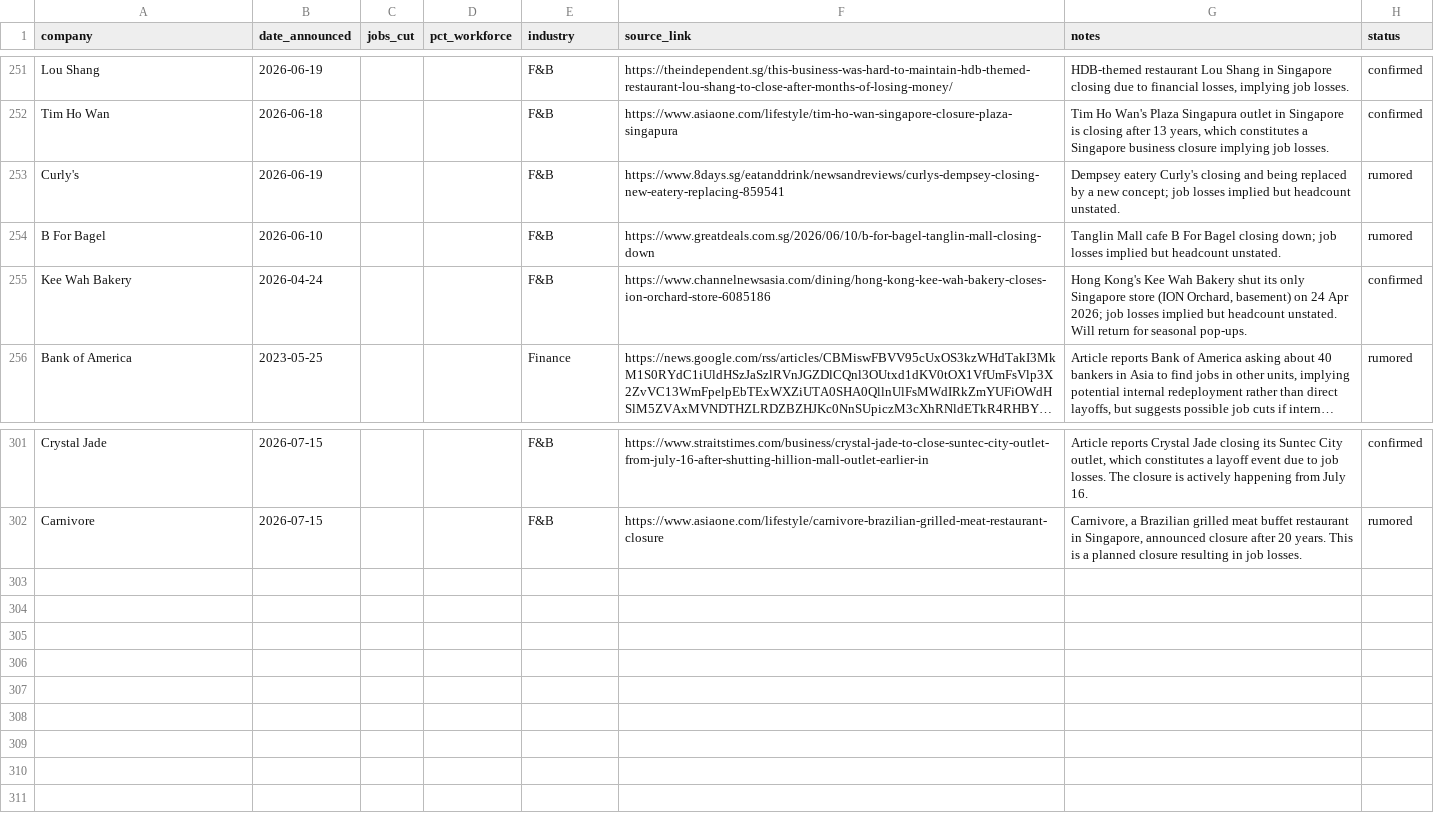
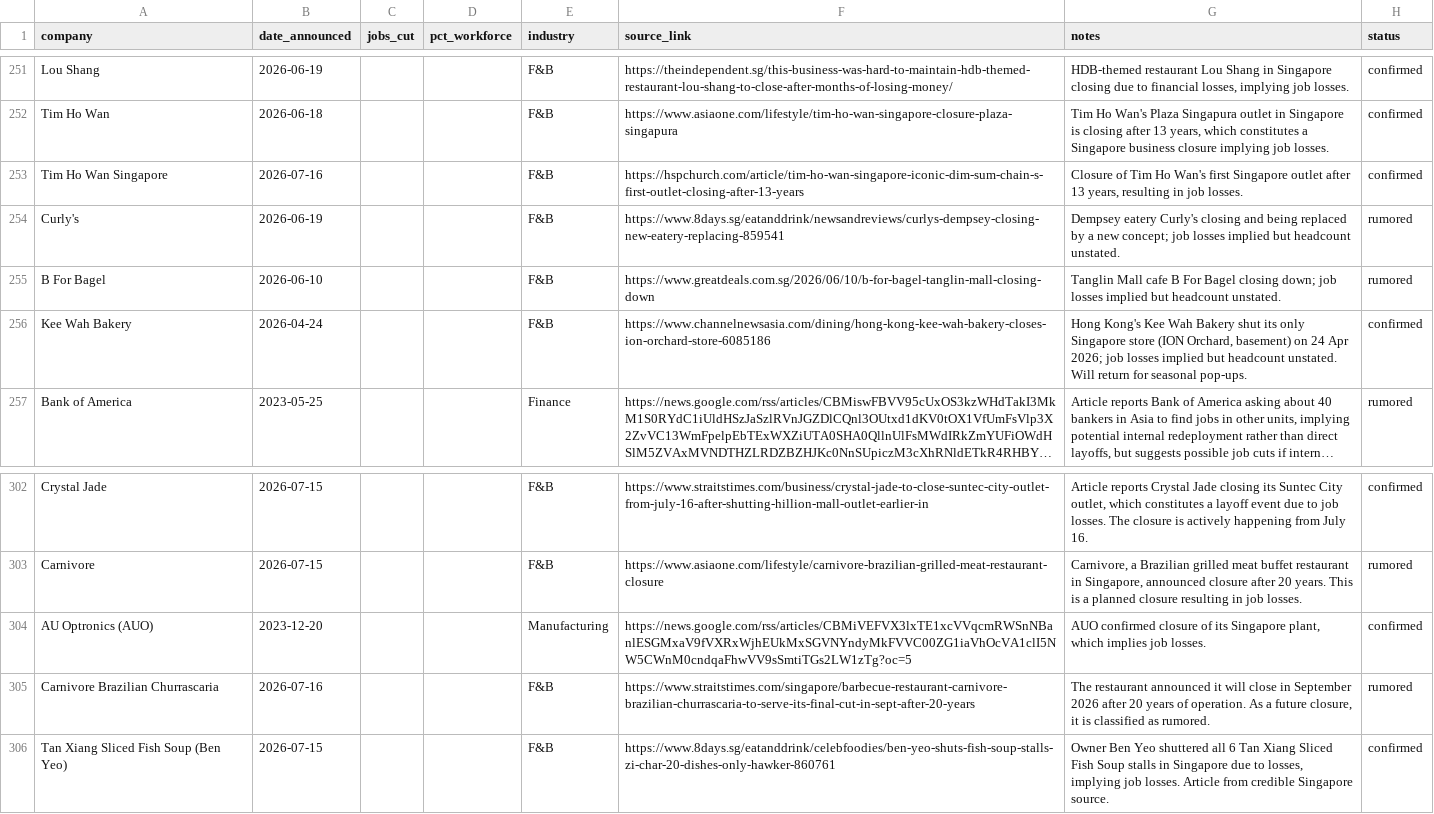
Before and after one commit to luarss/sg-layoffz, a CSV file: data/layoffs.csv, drawn as a sheet; only a part is shown, gaps mark what is left out; long unchanged cells end in ….

```diff
--- a/data/layoffs.csv
+++ b/data/layoffs.csv
@@ -252,2 +252,3 @@ Lou Shang,2026-06-19,,,F&B,https://theindependent.sg/this-business-was-hard-to-m
 Tim Ho Wan,2026-06-18,,,F&B,https://www.asiaone.com/lifestyle/tim-ho-wan-singapore-closure-plaza-singapura,"Tim Ho Wan's Plaza Singapura outlet in Singapore is closing after 13 years, which constitutes a Singapore business closure implying job losses.",confirmed
+Tim Ho Wan Singapore,2026-07-16,,,F&B,https://hspchurch.com/article/tim-ho-wan-singapore-iconic-dim-sum-chain-s-first-outlet-closing-after-13-years,"Closure of Tim Ho Wan's first Singapore outlet after 13 years, resulting in job losses.",confirmed
 Curly's,2026-06-19,,,F&B,https://www.8days.sg/eatanddrink/newsandreviews/curlys-dempsey-closing-new-eatery-replacing-859541,Dempsey eatery Curly's closing and being replaced by a new concept; job losses implied but headcount unstated.,rumored
@@ -302 +303,4 @@ Crystal Jade,2026-07-15,,,F&B,https://www.straitstimes.com/business/crystal-jade
 Carnivore,2026-07-15,,,F&B,https://www.asiaone.com/lifestyle/carnivore-brazilian-grilled-meat-restaurant-closure,"Carnivore, a Brazilian grilled meat buffet restaurant in Singapore, announced closure after 20 years. This is a planned closure resulting in job losses.",rumored
+AU Optronics (AUO),2023-12-20,,,Manufacturing,https://news.google.com/rss/articles/CBMiVEFVX3lxTE1xcVVqcmRWSnNBanlESGMxaV9fVXRxWjhEUkMxSGVNYndyMkFVVC00ZG1iaVhOcVA1clI5NW5CWnM0cndqaFhwVV9sSmtiTGs2LW1zTg?oc=5,"AUO confirmed closure of its Singapore plant, which implies job losses.",confirmed
+Carnivore Brazilian Churrascaria,2026-07-16,,,F&B,https://www.straitstimes.com/singapore/barbecue-restaurant-carnivore-brazilian-churrascaria-to-serve-its-final-cut-in-sept-after-20-years,"The restaurant announced it will close in September 2026 after 20 years of operation. As a future closure, it is classified as rumored.",rumored
+Tan Xiang Sliced Fish Soup (Ben Yeo),2026-07-15,,,F&B,https://www.8days.sg/eatanddrink/celebfoodies/ben-yeo-shuts-fish-soup-stalls-zi-char-20-dishes-only-hawker-860761,"Owner Ben Yeo shuttered all 6 Tan Xiang Sliced Fish Soup stalls in Singapore due to losses, implying job losses. Article from credible Singapore source.",confirmed
```
Also changed, not shown: data/review-queue.csv, 3 other files.
